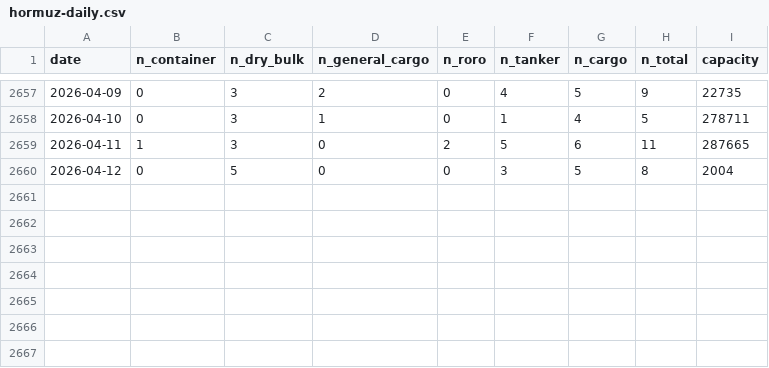
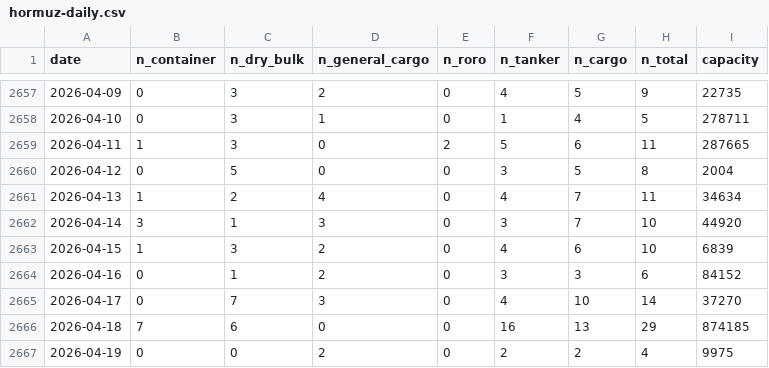
Before and after one commit to cateatcatx/hormuz-monitor, a CSV file: data/hormuz-daily.csv, drawn as a sheet; only a part is shown, gaps mark what is left out; the diff names each change by its address in the sheet, - before the commit and + after, or states it on an @@ line.

```diff
--- a/data/hormuz-daily.csv
+++ b/data/hormuz-daily.csv
+row 2661: 2026-04-13 | 1 | 2 | 4 | 0 | 4 | 7 | 11 | 34634
+row 2662: 2026-04-14 | 3 | 1 | 3 | 0 | 3 | 7 | 10 | 44920
+row 2663: 2026-04-15 | 1 | 3 | 2 | 0 | 4 | 6 | 10 | 6839
+row 2664: 2026-04-16 | 0 | 1 | 2 | 0 | 3 | 3 | 6 | 84152
+row 2665: 2026-04-17 | 0 | 7 | 3 | 0 | 4 | 10 | 14 | 37270
+row 2666: 2026-04-18 | 7 | 6 | 0 | 0 | 16 | 13 | 29 | 874185
+row 2667: 2026-04-19 | 0 | 0 | 2 | 0 | 2 | 2 | 4 | 9975
```
